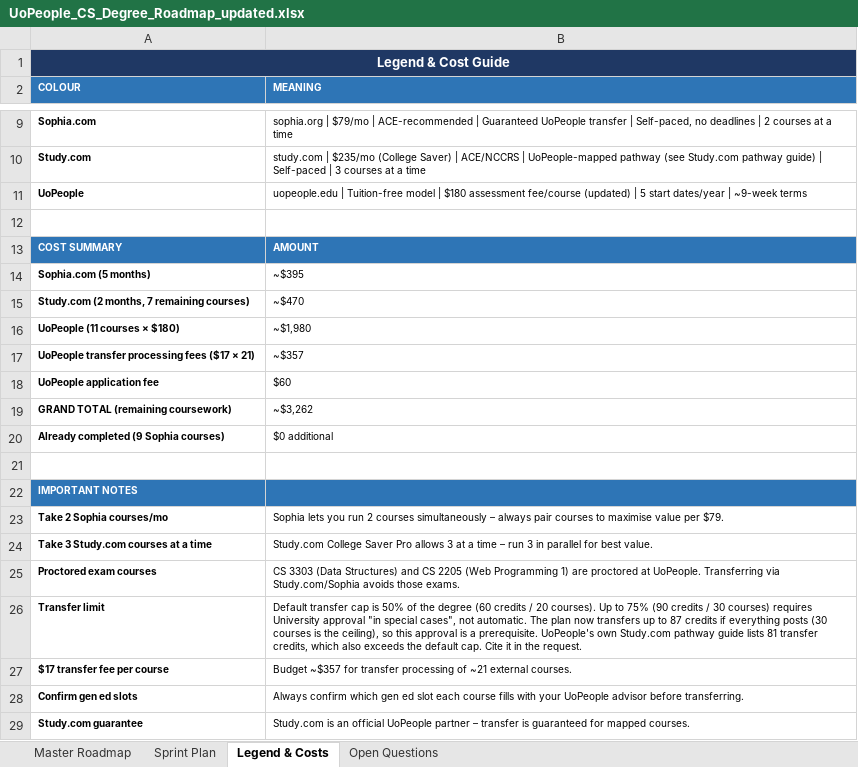
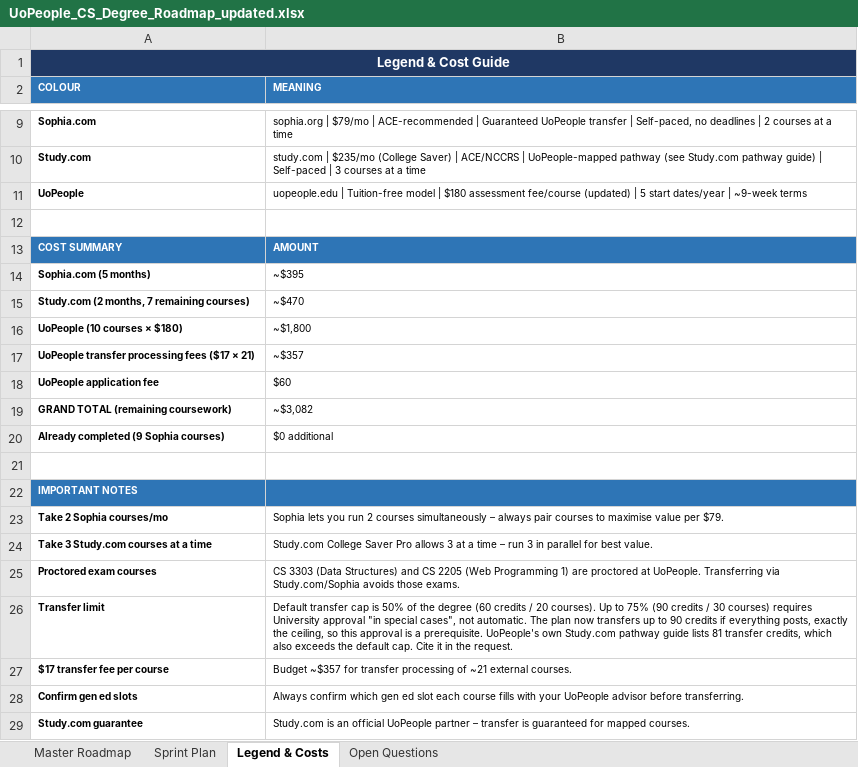
Before and after one commit to adidaz247/UoP, an Excel workbook: UoPeople_CS_Degree_Roadmap_updated.xlsx, sheet Legend & Costs, drawn as a sheet; only a part is shown, gaps mark what is left out; values as stored, in another font and other column widths than the file's, no borders; the diff names each change by its address in the sheet, - before the commit and + after, or states it on an @@ line.

```diff
--- a/UoPeople_CS_Degree_Roadmap_updated.xlsx (sheet Legend & Costs)
+++ b/UoPeople_CS_Degree_Roadmap_updated.xlsx (sheet Legend & Costs)
-A16 (COLOUR): UoPeople (11 courses × $180)
+A16 (COLOUR): UoPeople (10 courses × $180)
-B16 (MEANING): ~$1,980
+B16 (MEANING): ~$1,800
-B19 (MEANING): ~$3,262
+B19 (MEANING): ~$3,082
-B26 (MEANING): …up to 87 credits if everything posts (30 courses is the ceiling), so this…
+B26 (MEANING): …up to 90 credits if everything posts, exactly the ceiling, so this…
```
Also changed, not shown: sheet Master Roadmap, sheet Sprint Plan, sheet Open Questions, 2 other files.
